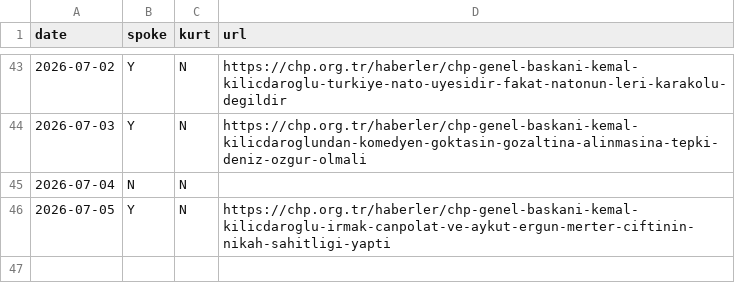
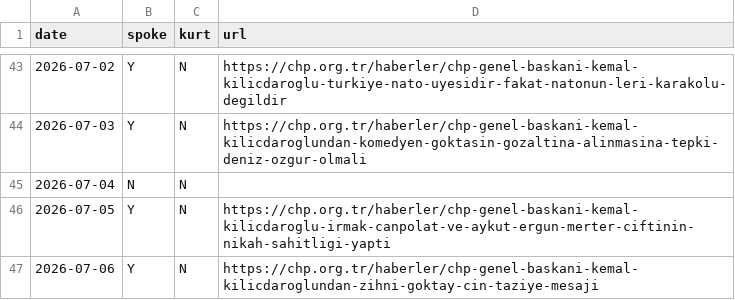
Before and after one commit to ayberkyagiz/ozelkurtdedimi, a CSV file: history.csv, drawn as a sheet; only a part is shown, gaps mark what is left out.

```diff
--- a/history.csv
+++ b/history.csv
@@ -46 +46,2 @@ date,spoke,kurt,url
 2026-07-05,Y,N,https://chp.org.tr/haberler/chp-genel-baskani-kemal-kilicdaroglu-irmak-canpolat-ve-aykut-ergun-merter-ciftinin-nikah-sahitligi-yapti
+2026-07-06,Y,N,https://chp.org.tr/haberler/chp-genel-baskani-kemal-kilicdaroglundan-zihni-goktay-cin-taziye-mesaji
```
Also changed, not shown: 1 other file.
